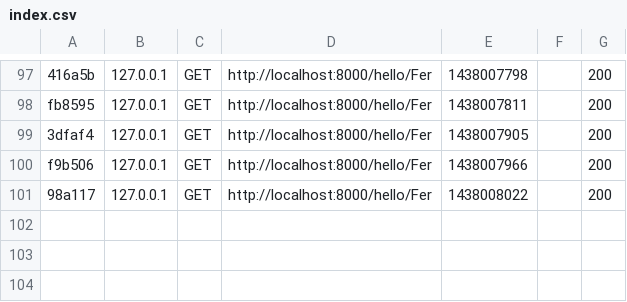
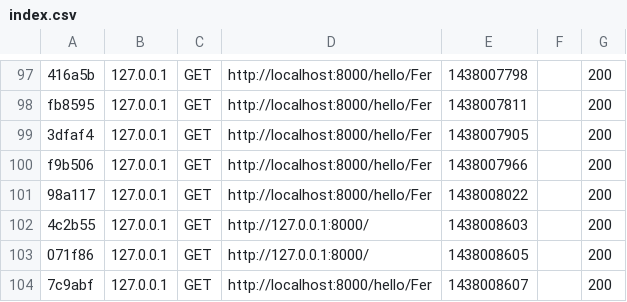
Before and after one commit to fernand0mart1n/Symfony2-prueba, a CSV file: app/cache/dev/profiler/index.csv, drawn as a sheet; only a part is shown, gaps mark what is left out.

```diff
--- a/app/cache/dev/profiler/index.csv
+++ b/app/cache/dev/profiler/index.csv
@@ -101 +101,4 @@ f9b506,127.0.0.1,GET,http://localhost:8000/hello/Fer,1438007966,,200
 98a117,127.0.0.1,GET,http://localhost:8000/hello/Fer,1438008022,,200
+4c2b55,127.0.0.1,GET,http://127.0.0.1:8000/,1438008603,,200
+071f86,127.0.0.1,GET,http://127.0.0.1:8000/,1438008605,,200
+7c9abf,127.0.0.1,GET,http://localhost:8000/hello/Fer,1438008607,,200
```
Also changed, not shown: 12 other files.
